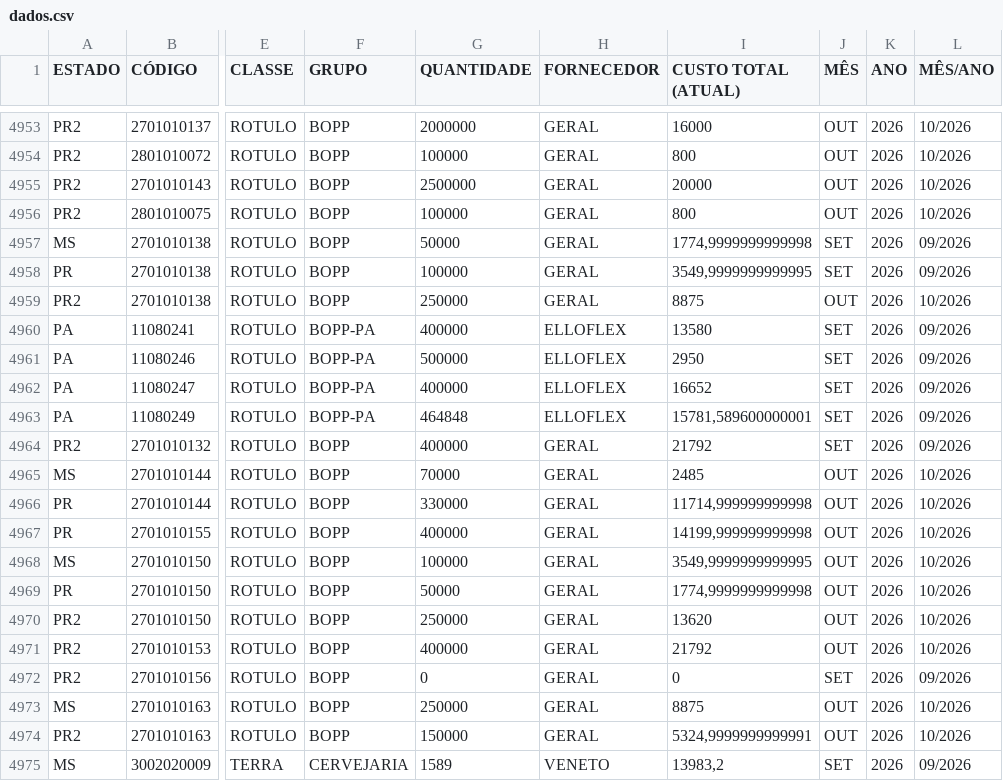
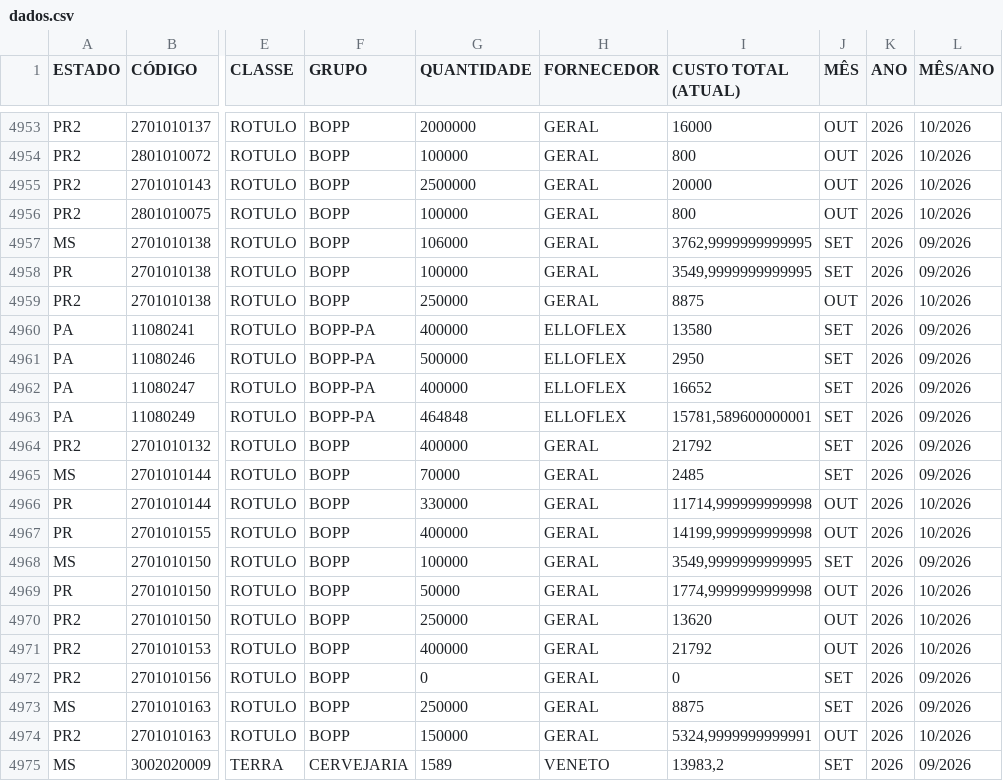
Before and after one commit to nelsonvitor/dashboard-rfk-pcp, a CSV file: dados.csv, drawn as a sheet; only a part is shown, gaps mark what is left out; the diff names each change by its address in the sheet, - before the commit and + after, or states it on an @@ line.

Commit message:
Atualização automática dos dados - 21/09/2026 18:01:14

```diff
--- a/dados.csv
+++ b/dados.csv
-G4957 (QUANTIDADE): 50000
+G4957 (QUANTIDADE): 106000
-I4957 (CUSTO TOTAL (ATUAL)): 1774,9999999999998
+I4957 (CUSTO TOTAL (ATUAL)): 3762,9999999999995
-J4965 (MÊS): OUT
+J4965 (MÊS): SET
-L4965 (MÊS/ANO): 10/2026
+L4965 (MÊS/ANO): 09/2026
-J4968 (MÊS): OUT
+J4968 (MÊS): SET
-L4968 (MÊS/ANO): 10/2026
+L4968 (MÊS/ANO): 09/2026
-J4973 (MÊS): OUT
+J4973 (MÊS): SET
-L4973 (MÊS/ANO): 10/2026
+L4973 (MÊS/ANO): 09/2026
```
Also changed, not shown: 3 other files.
